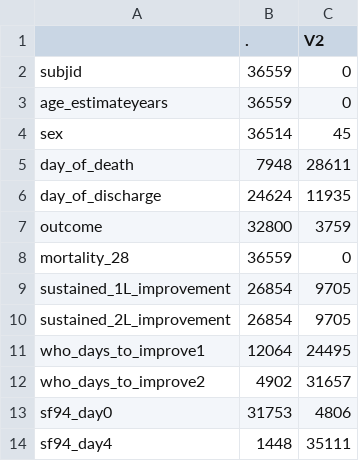
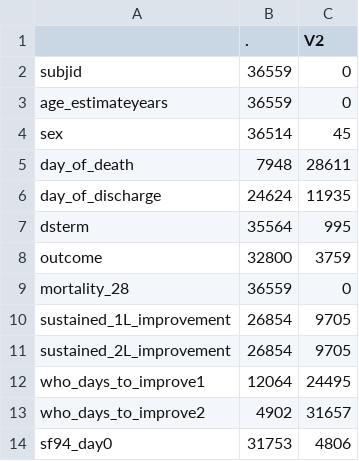
Before and after one commit to baillielab/SF94, a CSV file: Outputs/2021-05-26_1941/missing_summary_subset2.csv, drawn as a sheet; only a part is shown; the shorter side is filled out with more unchanged rows.

```diff
--- a/Outputs/2021-05-26_1941/missing_summary_subset2.csv
+++ b/Outputs/2021-05-26_1941/missing_summary_subset2.csv
@@ -6,2 +6,3 @@
 "day_of_discharge",24624,11935
+"dsterm",35564,995
 "outcome",32800,3759
```
Also changed, not shown: Outputs/2021-05-26_1941/miss_day5.csv, Outputs/2021-05-26_1941/miss_day8.csv, 26 other files.
